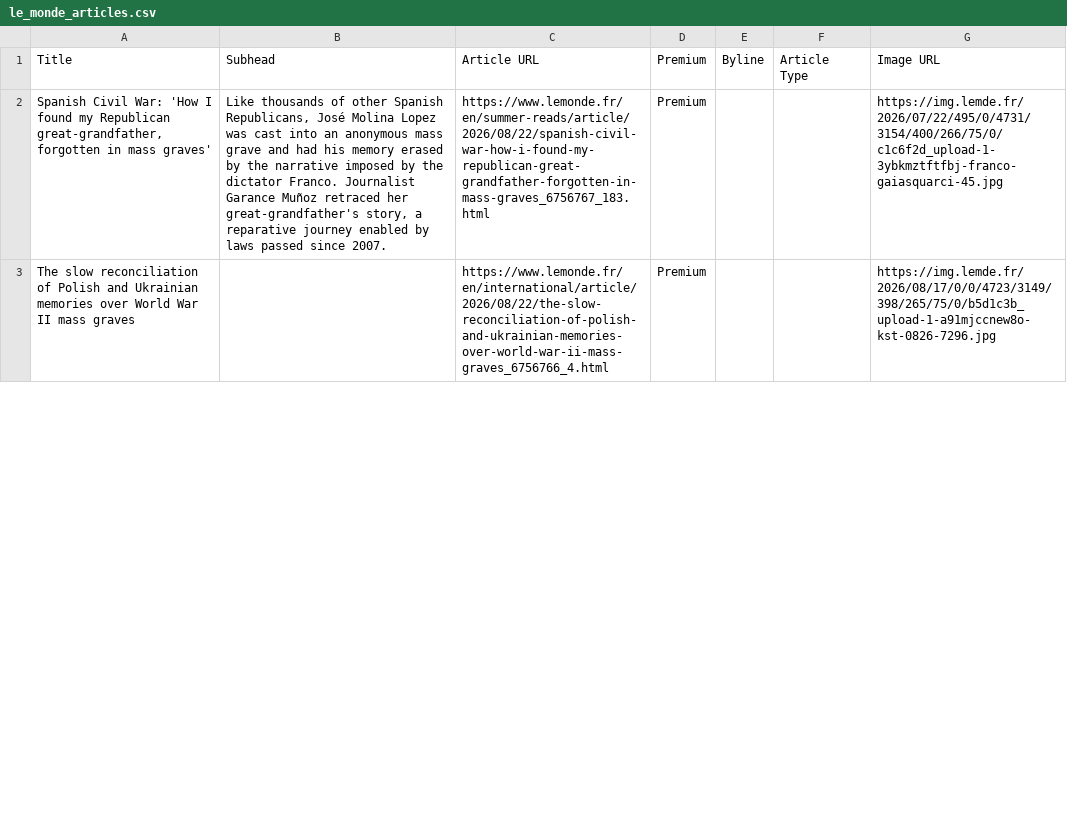
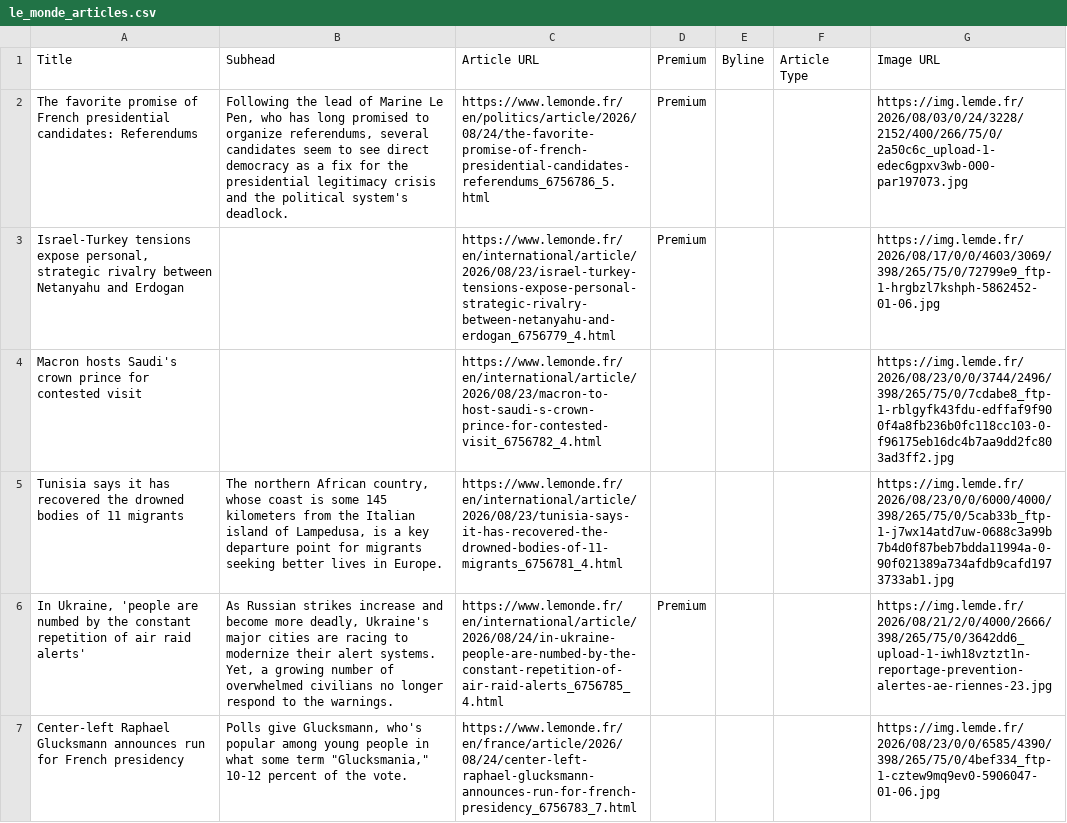
Before and after one commit to XiumeiDong/homework-07, a CSV file: le_monde_articles.csv, drawn as a sheet; only a part is shown; the diff covers the shown part only; the diff names each change by its address in the sheet, - before the commit and + after, or states it on an @@ line.

```diff
--- a/le_monde_articles.csv
+++ b/le_monde_articles.csv
-A2: Spanish Civil War: 'How I found my Republican great-grandfather, forgotten in mass graves'
+A2: The favorite promise of French presidential candidates: Referendums
-B2: Like thousands of other Spanish Republicans, José Molina Lopez was cast into an anonymous mass grave and had his memory erased by the narrative imposed by the dictator Franco. Journalist Garance Muñoz retraced her great-grandfather's story, a reparative journey enabled by laws passed since 2007.
+B2: Following the lead of Marine Le Pen, who has long promised to organize referendums, several candidates seem to see direct democracy as a fix for the presidential legitimacy crisis and the political system's deadlock.
-C2: https://www.lemonde.fr/en/summer-reads/article/2026/08/22/spanish-civil-war-how-i-found-my-republican-great-grandfather-forgotten-in-mass-graves_6756767_183.html
+C2: https://www.lemonde.fr/en/politics/article/2026/08/24/the-favorite-promise-of-french-presidential-candidates-referendums_6756786_5.html
-G2: https://img.lemde.fr/2026/07/22/495/0/4731/3154/400/266/75/0/c1c6f2d_upload-1-3ybkmztftfbj-franco-gaiasquarci-45.jpg
+G2: https://img.lemde.fr/2026/08/03/0/24/3228/2152/400/266/75/0/2a50c6c_upload-1-edec6gpxv3wb-000-par197073.jpg
-A3: The slow reconciliation of Polish and Ukrainian memories over World War II mass graves
+A3: Israel-Turkey tensions expose personal, strategic rivalry between Netanyahu and Erdogan
-C3: https://www.lemonde.fr/en/international/article/2026/08/22/the-slow-reconciliation-of-polish-and-ukrainian-memories-over-world-war-ii-mass-graves_6756766_4.html
+C3: https://www.lemonde.fr/en/international/article/2026/08/23/israel-turkey-tensions-expose-personal-strategic-rivalry-between-netanyahu-and-erdogan_6756779_4.html
-G3: https://img.lemde.fr/2026/08/17/0/0/4723/3149/398/265/75/0/b5d1c3b_upload-1-a91mjccnew8o-kst-0826-7296.jpg
+G3: https://img.lemde.fr/2026/08/17/0/0/4603/3069/398/265/75/0/72799e9_ftp-1-hrgbzl7kshph-5862452-01-06.jpg
+row 4: Macron hosts Saudi's crown prince for contested visit |  | https://www.lemonde.fr/en/international/article/2026/08/23/macron-to-host-saudi-s-crown-prince-for-contested-visit_6756782_4.html |  |  |  | https://img.lemde.fr/2026/08/23/0/0/3744/2496/398/265/75/0/7cdabe8_ftp-1-rblgyfk43fdu-edffaf9f900f4a8fb236b0fc118cc103-0-f96175eb16dc4b7aa9dd2fc803ad3ff2.jpg
+row 5: Tunisia says it has recovered the drowned bodies of 11 migrants | The northern African country, whose coast is some 145 kilometers from the Italian island of Lampedusa, is a key departure point for migrants seeking better lives in Europe. | https://www.lemonde.fr/en/international/article/2026/08/23/tunisia-says-it-has-recovered-the-drowned-bodies-of-11-migrants_6756781_4.html |  |  |  | https://img.lemde.fr/2026/08/23/0/0/6000/4000/398/265/75/0/5cab33b_ftp-1-j7wx14atd7uw-0688c3a99b7b4d0f87beb7bdda11994a-0-90f021389a734afdb9cafd1973733ab1.jpg
+row 6: In Ukraine, 'people are numbed by the constant repetition of air raid alerts' | As Russian strikes increase and become more deadly, Ukraine's major cities are racing to modernize their alert systems. Yet, a growing number of overwhelmed civilians no longer respond to the warnings. | https://www.lemonde.fr/en/international/article/2026/08/24/in-ukraine-people-are-numbed-by-the-constant-repetition-of-air-raid-alerts_6756785_4.html | Premium |  |  | https://img.lemde.fr/2026/08/21/2/0/4000/2666/398/265/75/0/3642dd6_upload-1-iwh18vztzt1n-reportage-prevention-alertes-ae-riennes-23.jpg
+row 7: Center-left Raphael Glucksmann announces run for French presidency | Polls give Glucksmann, who's popular among young people in what some term "Glucksmania," 10-12 percent of the vote. | https://www.lemonde.fr/en/france/article/2026/08/24/center-left-raphael-glucksmann-announces-run-for-french-presidency_6756783_7.html |  |  |  | https://img.lemde.fr/2026/08/23/0/0/6585/4390/398/265/75/0/4bef334_ftp-1-cztew9mq9ev0-5906047-01-06.jpg
```
Also changed, not shown: 11 added rows, 15 removed rows and 15 edited cells elsewhere in this file.
